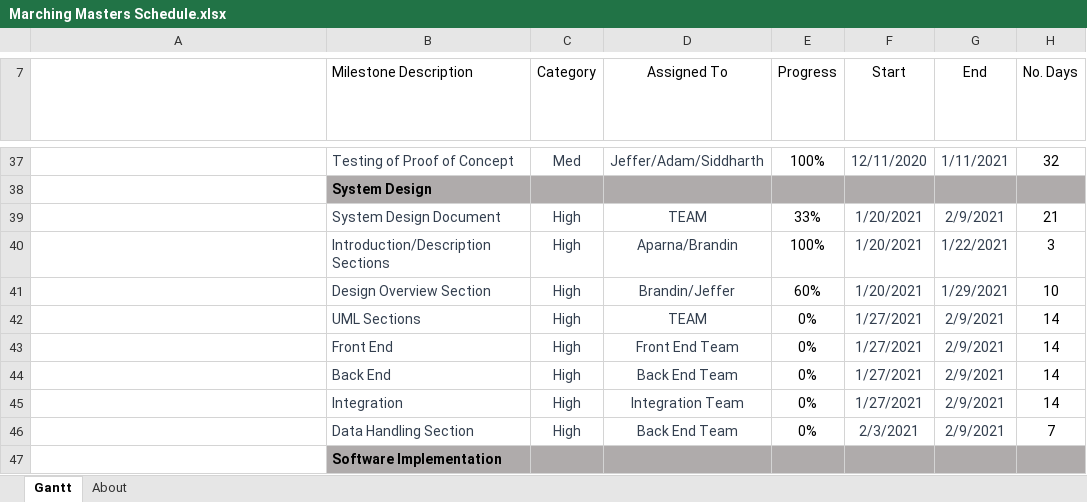
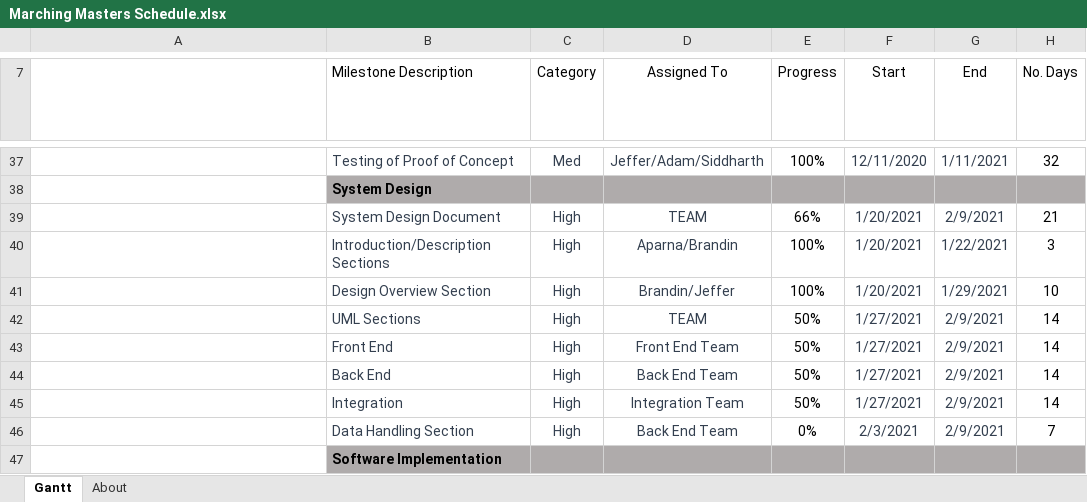
Before and after one commit to Bbulicki/MarchingMasters, an Excel workbook: Documents/Meeting Updates/Marching Masters Schedule.xlsx, sheet Gantt, drawn as a sheet; only a part is shown, gaps mark what is left out; long unchanged cells end in …; values as stored, in another font and other column widths than the file's, no borders; charts and pictures and conditional formats and table styles not drawn; the diff names each change by its address in the sheet, - before the commit and + after, or states it on an @@ line.

```diff
--- a/Documents/Meeting Updates/Marching Masters Schedule.xlsx (sheet Gantt)
+++ b/Documents/Meeting Updates/Marching Masters Schedule.xlsx (sheet Gantt)
-E39 (Progress): 33%
+E39 (Progress): 66%
-E41 (Progress): 60%
+E41 (Progress): 100%
-E42:E45 (Progress): 0%
+E42:E45 (Progress): 50%
```
Also changed, not shown: charts or pictures, 1 other file.
